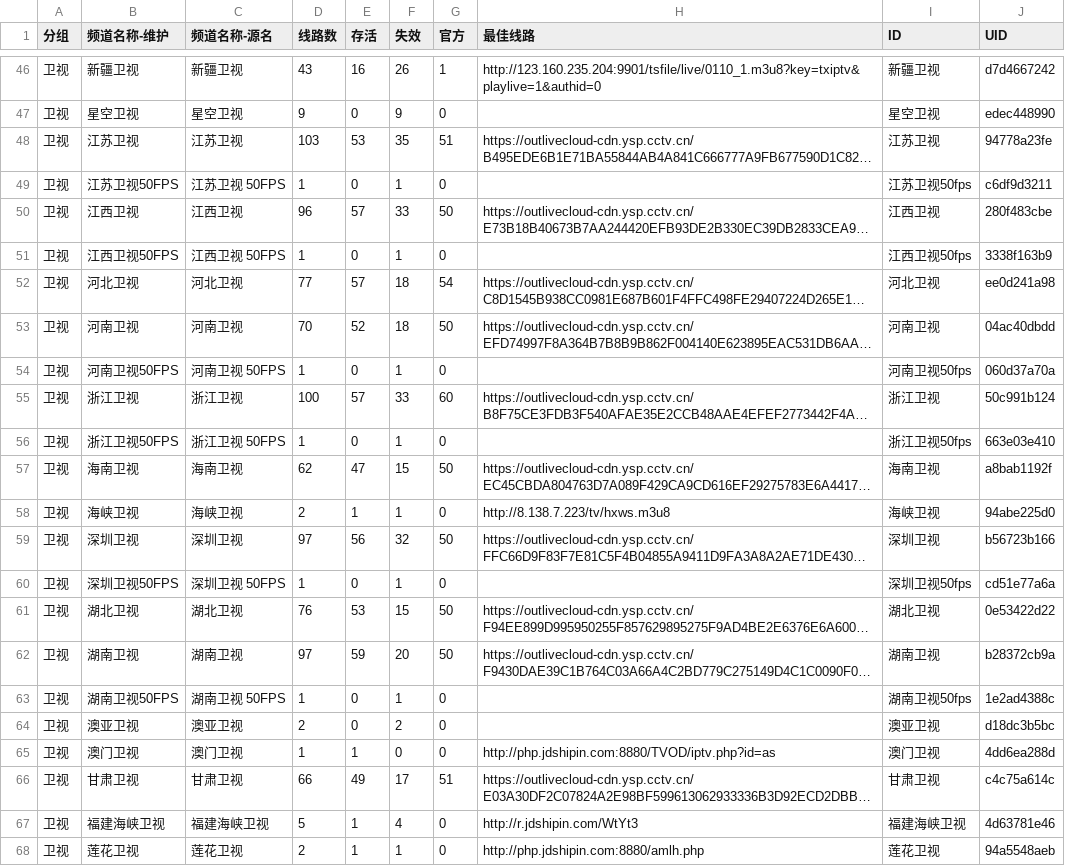
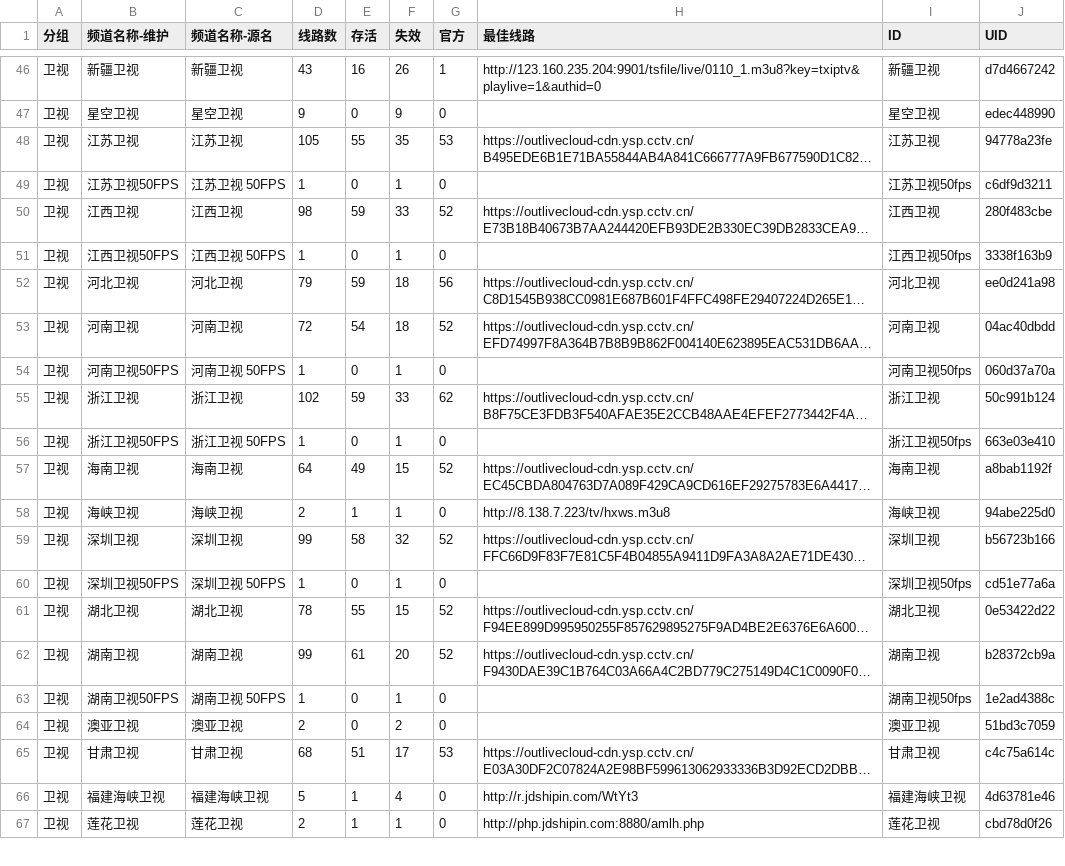
Before and after one commit to LEEQQFF/iptv-live, a CSV file: editable/卫视.csv, drawn as a sheet; only a part is shown, gaps mark what is left out; long unchanged cells end in …; removed rows and columns are numbered as before the commit, all else as after; the diff covers the shown part only; the diff names each change by its address in the sheet, - before the commit and + after, or states it on an @@ line.

```diff
--- a/editable/卫视.csv
+++ b/editable/卫视.csv
-D48 (线路数): 103
+D48 (线路数): 105
-E48 (存活): 53
+E48 (存活): 55
-G48 (官方): 51
+G48 (官方): 53
-D50 (线路数): 96
+D50 (线路数): 98
-E50 (存活): 57
+E50 (存活): 59
-G50 (官方): 50
+G50 (官方): 52
-D52 (线路数): 77
+D52 (线路数): 79
-E52 (存活): 57
+E52 (存活): 59
-G52 (官方): 54
+G52 (官方): 56
-D53 (线路数): 70
+D53 (线路数): 72
-E53 (存活): 52
+E53 (存活): 54
-G53 (官方): 50
+G53 (官方): 52
-D55 (线路数): 100
+D55 (线路数): 102
-E55 (存活): 57
+E55 (存活): 59
-G55 (官方): 60
+G55 (官方): 62
-D57 (线路数): 62
+D57 (线路数): 64
-E57 (存活): 47
+E57 (存活): 49
-G57 (官方): 50
+G57 (官方): 52
-D59 (线路数): 97
+D59 (线路数): 99
-E59 (存活): 56
+E59 (存活): 58
-G59 (官方): 50
+G59 (官方): 52
-D61 (线路数): 76
+D61 (线路数): 78
-E61 (存活): 53
+E61 (存活): 55
-G61:G62 (官方): 50
+G61:G62 (官方): 52
-D62 (线路数): 97
+D62 (线路数): 99
-E62 (存活): 59
+E62 (存活): 61
-J64 (UID): d18dc3b5bc
+J64 (UID): 51bd3c7059
-row 65: 卫视 | 澳门卫视 | 澳门卫视 | 1 | 1 | 0 | 0 | http://php.jdshipin.com:8880/TVOD/iptv.php?id=as | 澳门卫视 | 4dd6ea288d
-D65 (线路数): 66
+D65 (线路数): 68
-E65 (存活): 49
+E65 (存活): 51
-G65 (官方): 51
+G65 (官方): 53
-J67 (UID): 94a5548aeb
+J67 (UID): cbd78d0f26
```
Also changed, not shown: 69 edited cells elsewhere in this file, editable/北京.csv, editable/台湾.csv, 56 other files.
